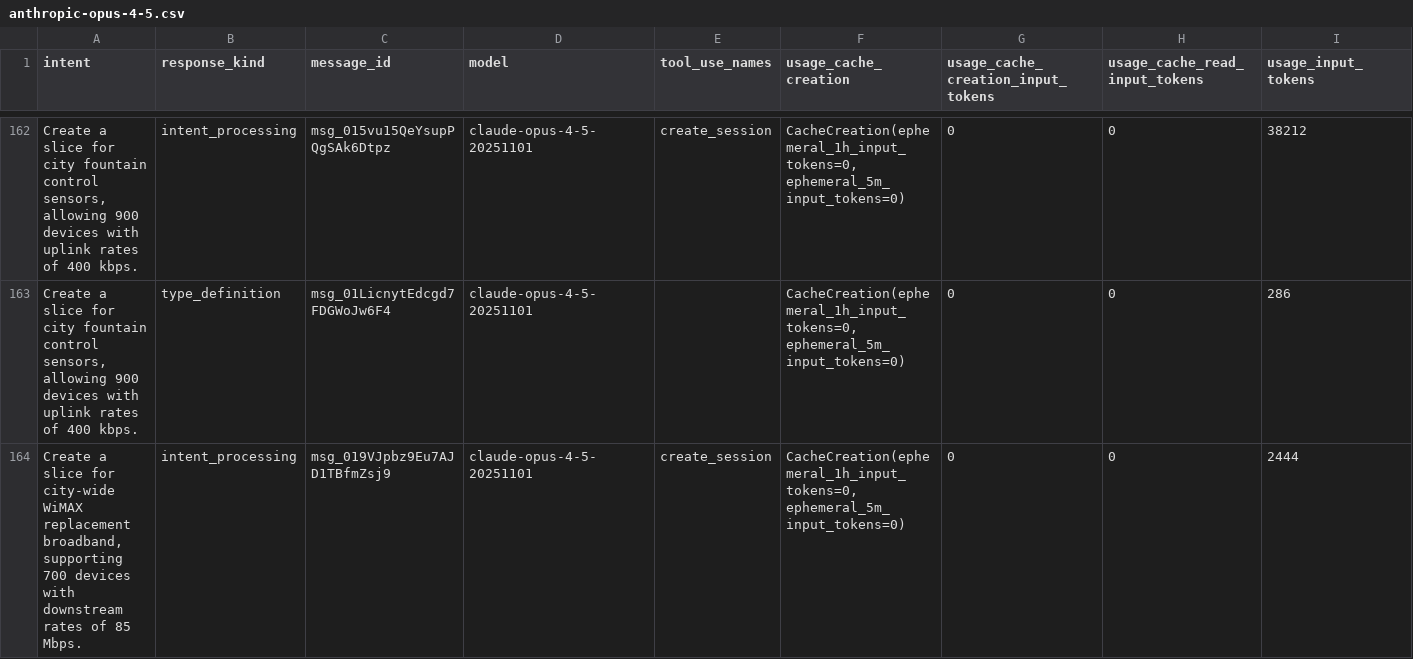
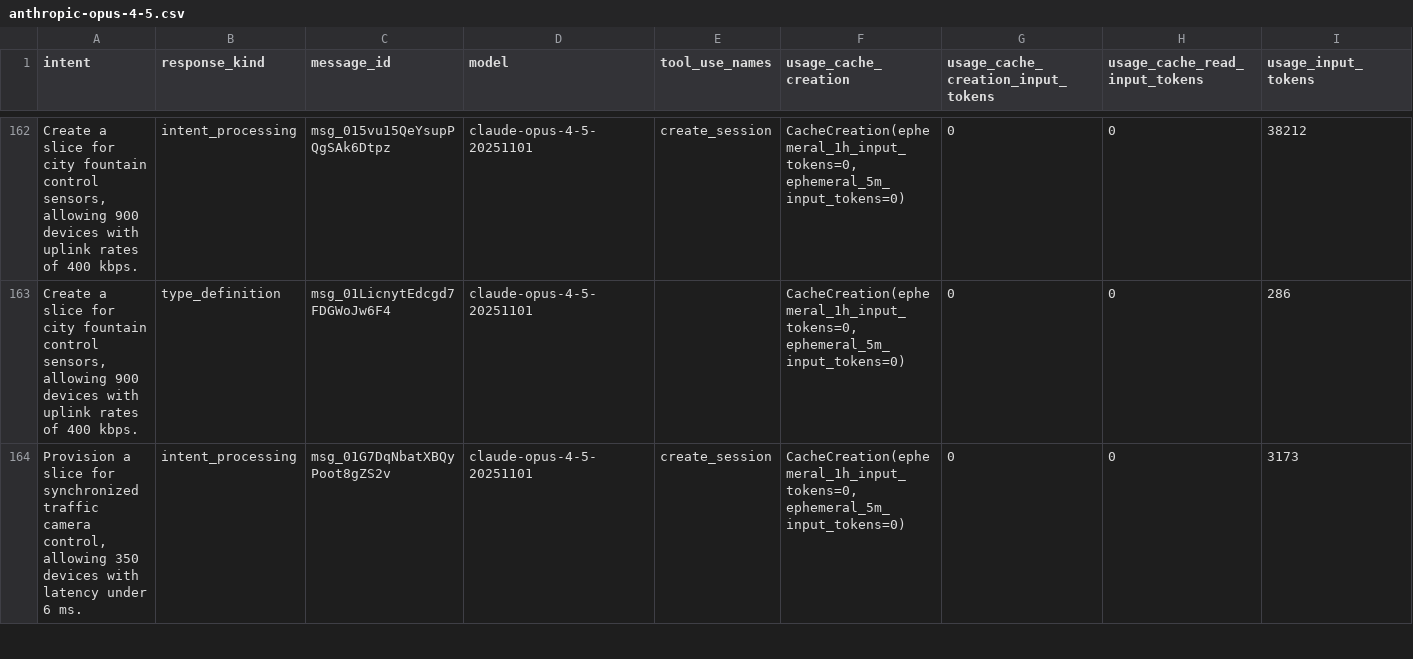
Before and after one commit to zanattabruno/analysis-orion, a CSV file: llm/results/anthropic-opus-4-5.csv, drawn as a sheet; only a part is shown, gaps mark what is left out; the shorter side is filled out with more unchanged rows; rows hold the shown columns only; the diff covers the shown part only; the diff names each change by its address in the sheet, - before the commit and + after, or states it on an @@ line.

```diff
--- a/llm/results/anthropic-opus-4-5.csv
+++ b/llm/results/anthropic-opus-4-5.csv
-row 164: Create a slice for city-wide WiMAX replacement broadband, supporting 700 devices with downstream rates of 85 Mbps. | intent_processing | msg_019VJpbz9Eu7AJD1TBfmZsj9 | claude-opus-4-5-20251101 | create_session | CacheCreation(ephemeral_1h_input_tokens=0, ephemeral_5m_input_tokens=0) | 0 | 0 | 2444
```
Also changed, not shown: 1 removed row elsewhere in this file, llm/results/gemini-3-flash-preview.csv, llm/results/gemini-3-pro-preview.csv, 1 other file.
